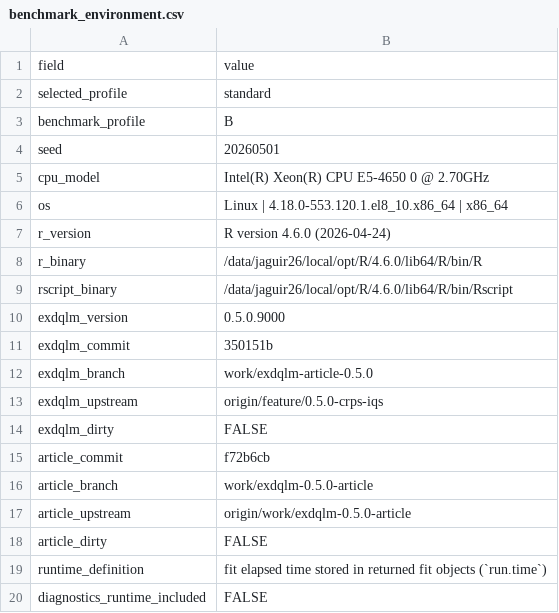
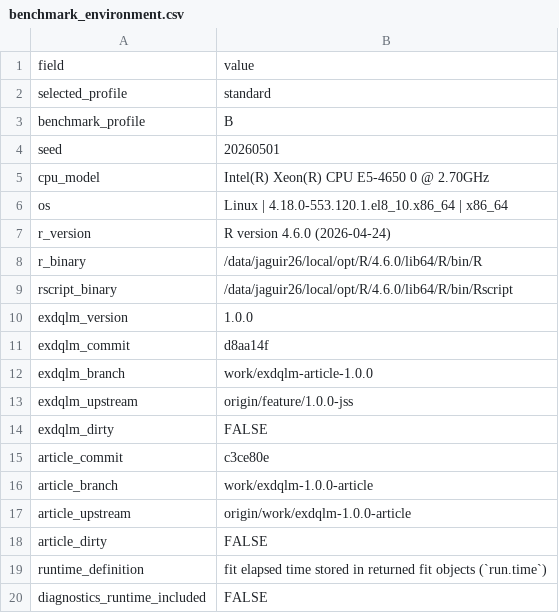
Before and after one commit to AntonioAPDL/exdqlm---Article, a CSV file: analysis/manuscript/outputs/tables/benchmark_environment.csv, drawn as a sheet; only a part is shown.

Commit message:
Sync article reproducibility to exdqlm 1.0.0

```diff
--- a/analysis/manuscript/outputs/tables/benchmark_environment.csv
+++ b/analysis/manuscript/outputs/tables/benchmark_environment.csv
@@ -9,10 +9,10 @@
 "rscript_binary","/data/jaguir26/local/opt/R/4.6.0/lib64/R/bin/Rscript"
-"exdqlm_version","0.5.0.9000"
-"exdqlm_commit","350151b"
-"exdqlm_branch","work/exdqlm-article-0.5.0"
-"exdqlm_upstream","origin/feature/0.5.0-crps-iqs"
+"exdqlm_version","1.0.0"
+"exdqlm_commit","d8aa14f"
+"exdqlm_branch","work/exdqlm-article-1.0.0"
+"exdqlm_upstream","origin/feature/1.0.0-jss"
 "exdqlm_dirty","FALSE"
-"article_commit","f72b6cb"
-"article_branch","work/exdqlm-0.5.0-article"
-"article_upstream","origin/work/exdqlm-0.5.0-article"
+"article_commit","c3ce80e"
+"article_branch","work/exdqlm-1.0.0-article"
+"article_upstream","origin/work/exdqlm-1.0.0-article"
 "article_dirty","FALSE"
```
Also changed, not shown: 44 other files.
